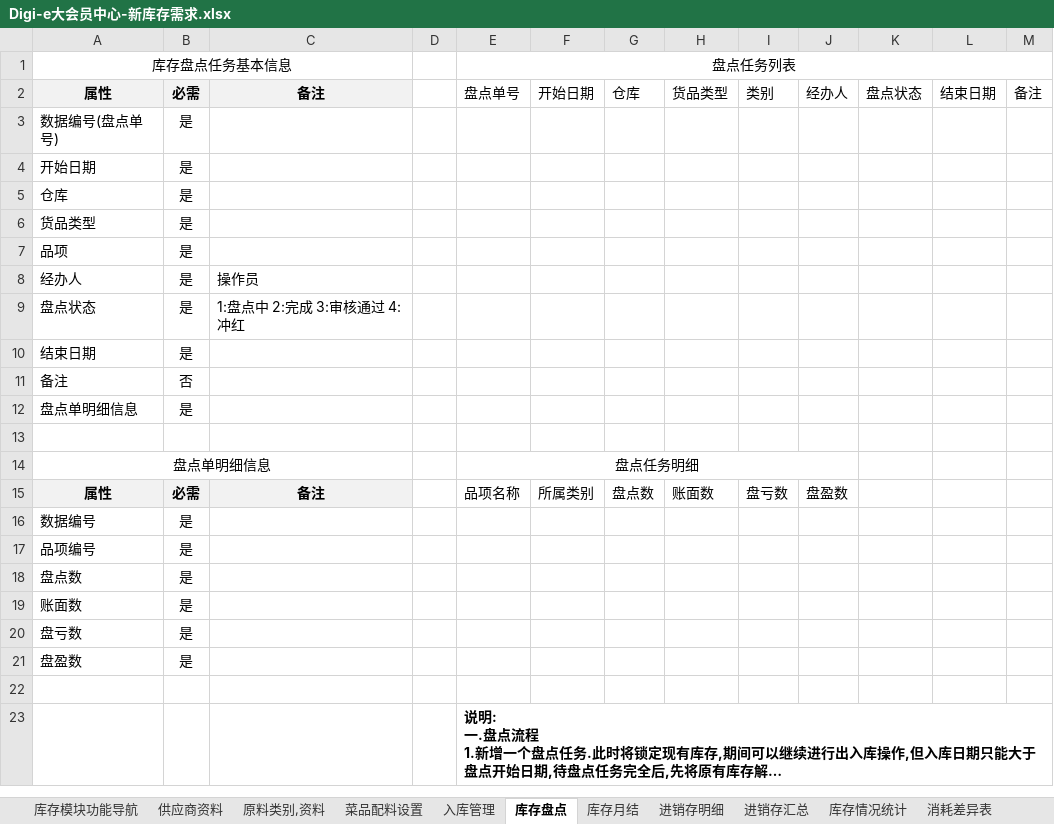
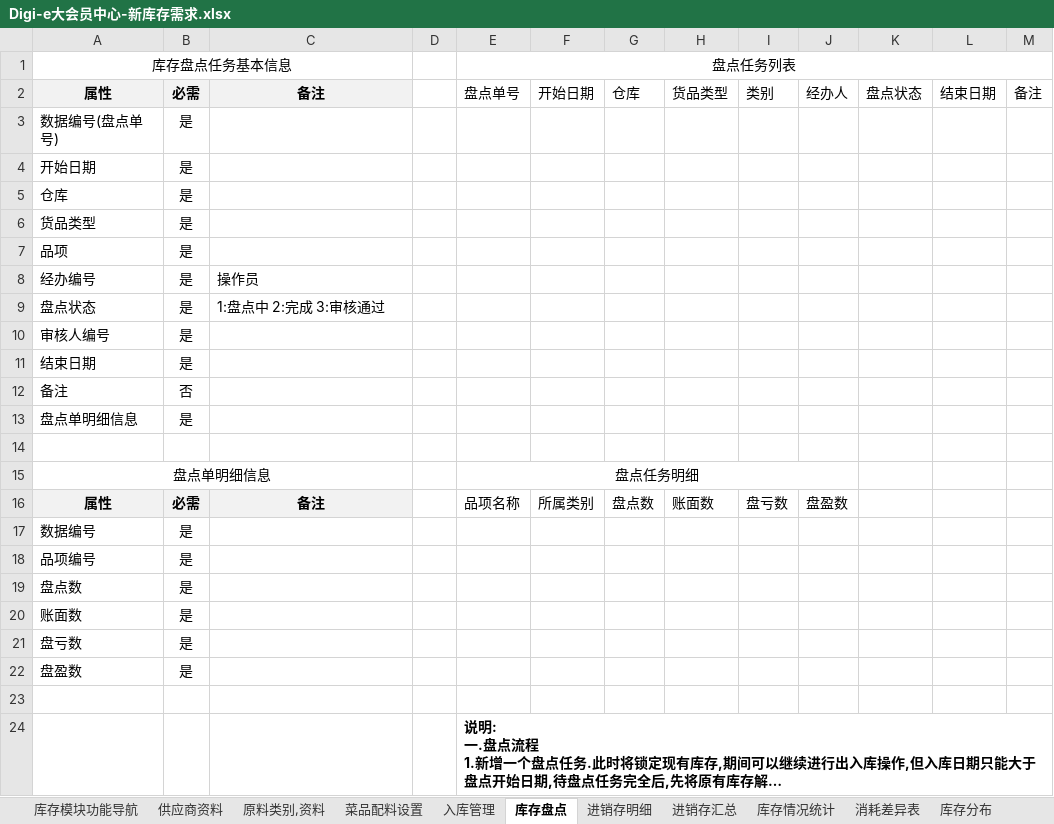
Before and after one commit to runt18/wireless-order-solution, an Excel workbook: doc/Digi-e大会员中心需求/Digi-e大会员中心-新库存需求.xlsx, sheet 库存盘点, drawn as a sheet; long unchanged cells end in …; values as stored, in another font and other column widths than the file's, no borders; the diff names each change by its address in the sheet, - before the commit and + after, or states it on an @@ line.

```diff
--- a/doc/Digi-e大会员中心需求/Digi-e大会员中心-新库存需求.xlsx (sheet 库存盘点)
+++ b/doc/Digi-e大会员中心需求/Digi-e大会员中心-新库存需求.xlsx (sheet 库存盘点)
-sheet tab: 库存月结
-A8: 经办人
+A8: 经办编号
-C9: 1:盘点中 2:完成 3:审核通过 4:冲红
+C9: 1:盘点中 2:完成 3:审核通过
+row 10: 审核人编号 | 是
```
Also changed, not shown: sheet 入库管理, sheet 菜品配料设置.
